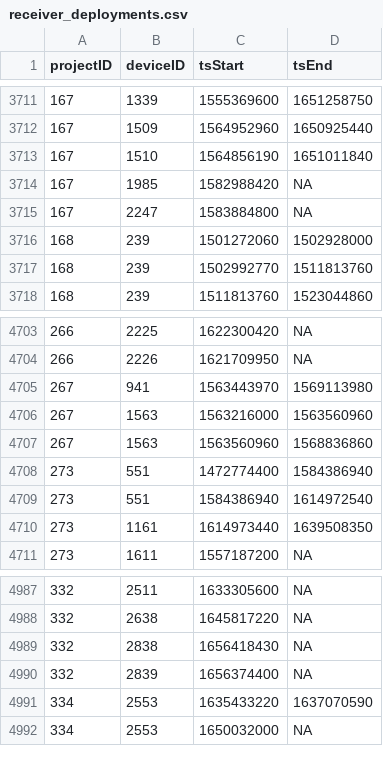
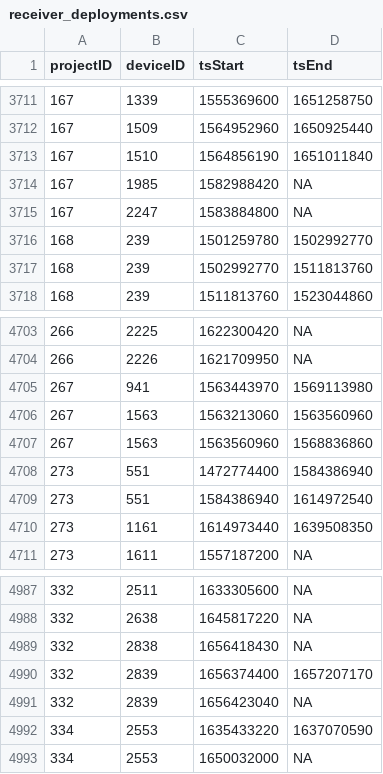
Before and after one commit to MotusWTS/motus-metadata-history, a CSV file: receiver_deployments.csv, drawn as a sheet; only a part is shown, gaps mark what is left out.

```diff
--- a/receiver_deployments.csv
+++ b/receiver_deployments.csv
@@ -3715,3 +3715,3 @@
 167,2247,1583884800,NA
-168,239,1501272060,1502928000
+168,239,1501259780,1502992770
 168,239,1502992770,1511813760
@@ -4705,3 +4705,3 @@
 267,941,1563443970,1569113980
-267,1563,1563216000,1563560960
+267,1563,1563213060,1563560960
 267,1563,1563560960,1568836860
@@ -4989,3 +4989,4 @@
 332,2838,1656418430,NA
-332,2839,1656374400,NA
+332,2839,1656374400,1657207170
+332,2839,1656423040,NA
 334,2553,1635433220,1637070590
```
Also changed, not shown: 2 other files.
